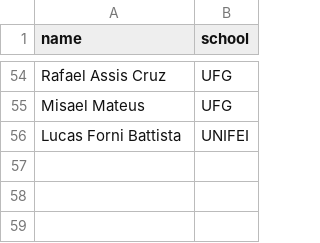
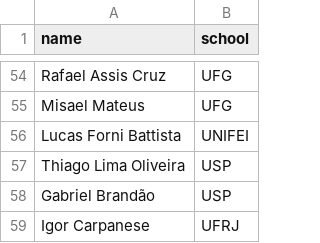
Before and after one commit to gabrielrussoc/maratona-spring18, a CSV file: _data/students.csv, drawn as a sheet; only a part is shown, gaps mark what is left out.

Commit message:
Lista final de alunos

```diff
--- a/_data/students.csv
+++ b/_data/students.csv
@@ -56 +56,4 @@ Misael Mateus,UFG
 Lucas Forni Battista,UNIFEI
+Thiago Lima Oliveira,USP
+Gabriel Brandão ,USP
+Igor Carpanese,UFRJ
```
